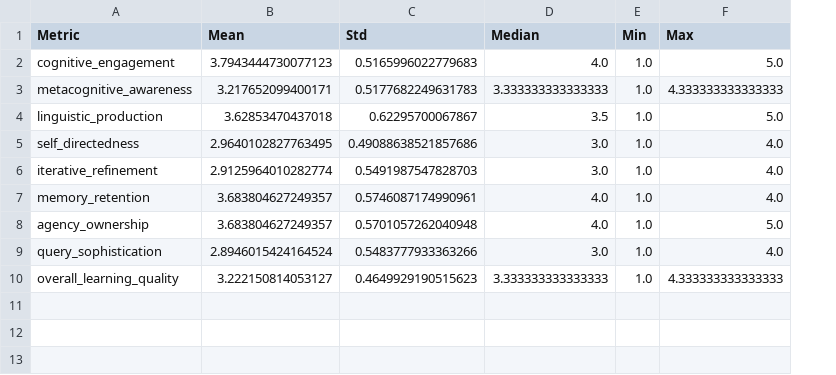
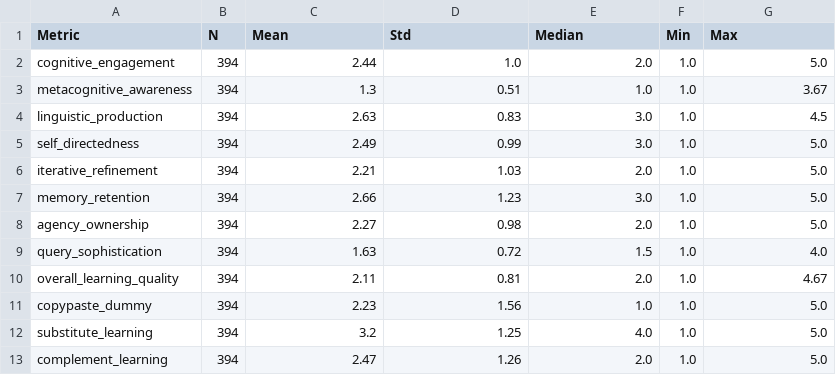
Before and after one commit to lukketsvane/esperanto-db, a CSV file: figures/summary_statistics.csv, drawn as a sheet; addresses are those after the commit; the diff names each change by its address in the sheet, - before the commit and + after, or states it on an @@ line.

```diff
--- a/figures/summary_statistics.csv
+++ b/figures/summary_statistics.csv
+column B (N), rows 2-10: all 394
-C2 (Mean): 3.7943444730077123
+C2 (Mean): 2.44
-D2 (Std): 0.5165996022779683
+D2 (Std): 1.0
-E2 (Median): 4.0
+E2 (Median): 2.0
-C3 (Mean): 3.217652099400171
+C3 (Mean): 1.3
-D3 (Std): 0.5177682249631783
+D3 (Std): 0.51
-E3 (Median): 3.333333333333333
+E3 (Median): 1.0
-G3 (Max): 4.333333333333333
+G3 (Max): 3.67
-C4 (Mean): 3.62853470437018
+C4 (Mean): 2.63
-D4 (Std): 0.62295700067867
+D4 (Std): 0.83
-E4 (Median): 3.5
+E4 (Median): 3.0
-G4 (Max): 5.0
+G4 (Max): 4.5
-C5 (Mean): 2.9640102827763495
+C5 (Mean): 2.49
-D5 (Std): 0.49088638521857686
+D5 (Std): 0.99
-G5:G7 (Max): 4.0
+G5:G7 (Max): 5.0
-C6 (Mean): 2.9125964010282774
+C6 (Mean): 2.21
-D6 (Std): 0.5491987547828703
+D6 (Std): 1.03
-E6 (Median): 3.0
+E6 (Median): 2.0
-C7 (Mean): 3.683804627249357
+C7 (Mean): 2.66
-D7 (Std): 0.5746087174990961
+D7 (Std): 1.23
-E7 (Median): 4.0
+E7 (Median): 3.0
-C8 (Mean): 3.683804627249357
+C8 (Mean): 2.27
-D8 (Std): 0.5701057262040948
+D8 (Std): 0.98
-E8 (Median): 4.0
+E8 (Median): 2.0
-C9 (Mean): 2.8946015424164524
+C9 (Mean): 1.63
-D9 (Std): 0.5483777933363266
+D9 (Std): 0.72
-E9 (Median): 3.0
+E9 (Median): 1.5
-C10 (Mean): 3.222150814053127
+C10 (Mean): 2.11
-D10 (Std): 0.4649929190515623
+D10 (Std): 0.81
-E10 (Median): 3.333333333333333
+E10 (Median): 2.0
-G10 (Max): 4.333333333333333
+G10 (Max): 4.67
+row 11: copypaste_dummy | 394 | 2.23 | 1.56 | 1.0 | 1.0 | 5.0
+row 12: substitute_learning | 394 | 3.2 | 1.25 | 4.0 | 1.0 | 5.0
+row 13: complement_learning | 394 | 2.47 | 1.26 | 2.0 | 1.0 | 5.0
```
Also changed, not shown: 25 other files.
